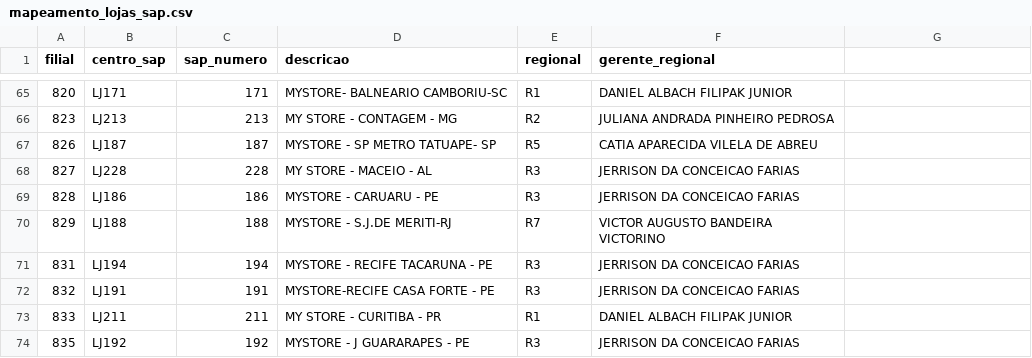
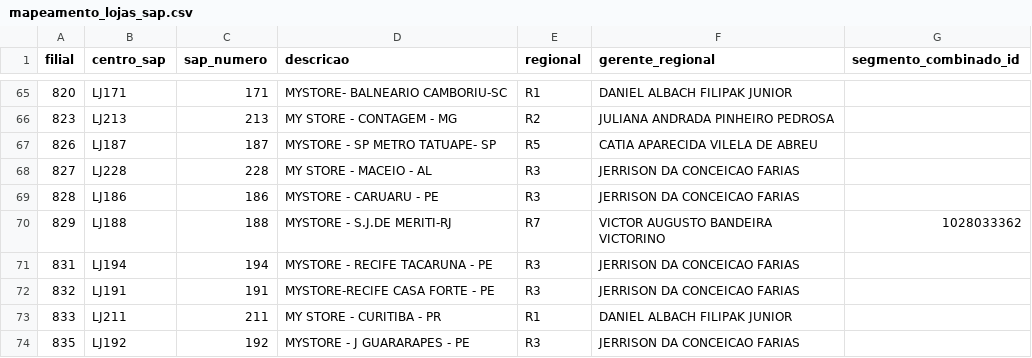
Before and after one commit to fernandobecker-cloud/Calendario, a CSV file: backend/data/mapeamento_lojas_sap.csv, drawn as a sheet; only a part is shown, gaps mark what is left out; the diff names each change by its address in the sheet, - before the commit and + after, or states it on an @@ line.

```diff
--- a/backend/data/mapeamento_lojas_sap.csv
+++ b/backend/data/mapeamento_lojas_sap.csv
-G1: (empty)
+G1: segmento_combinado_id
-G70 (segmento_combinado_id): (empty)
+G70 (segmento_combinado_id): 1028033362
```
Also changed, not shown: 3 other files.
